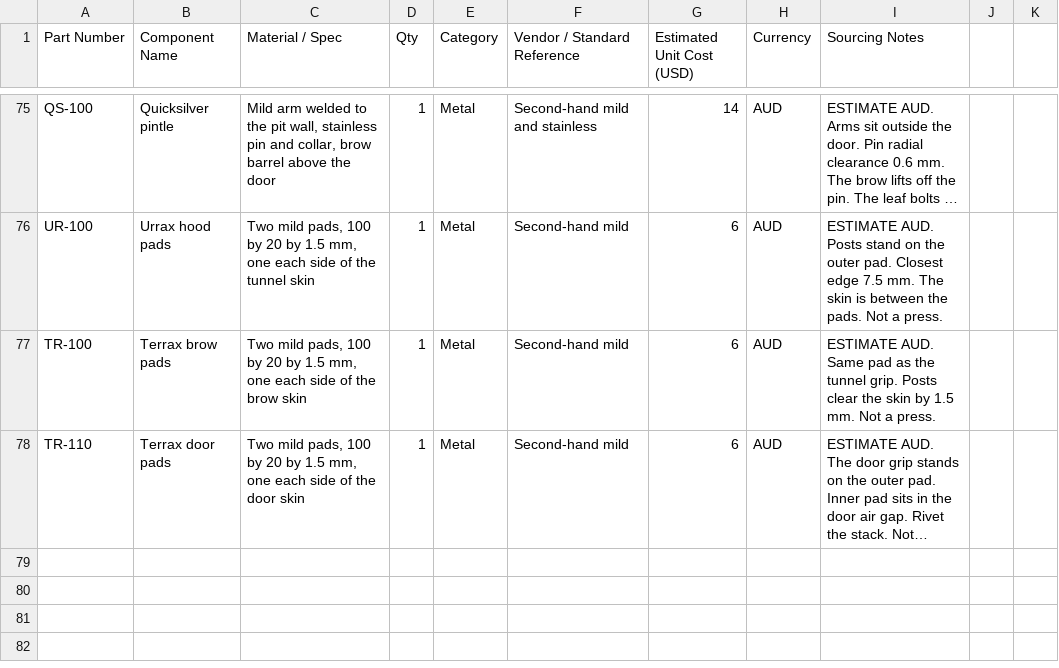
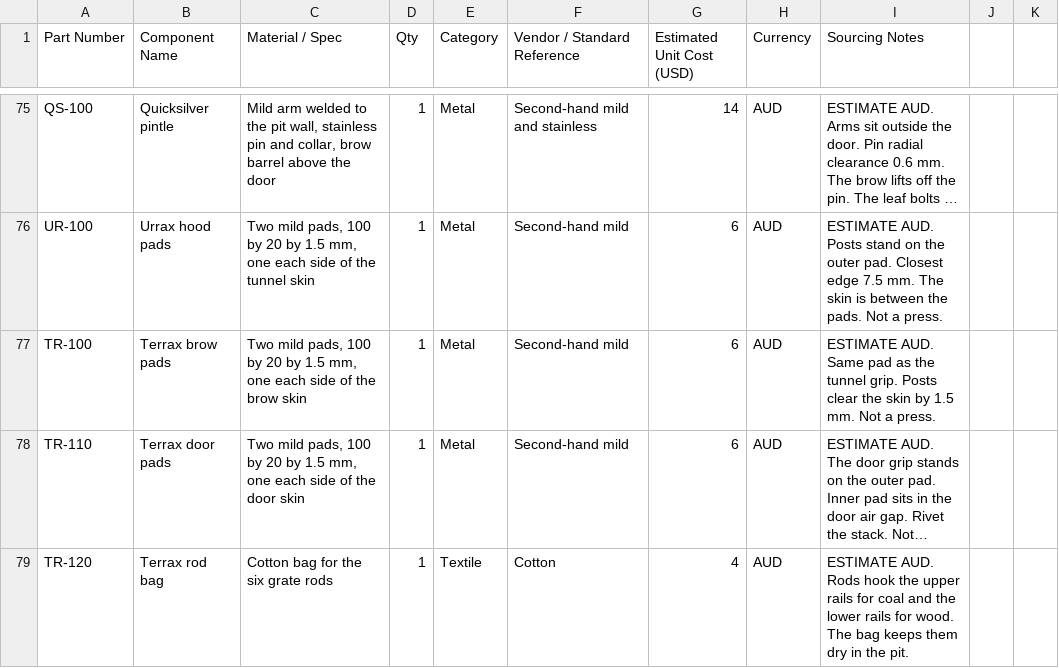
Before and after one commit to adxb-pxthxn/pizza-oven, a CSV file: bom/bom.csv, drawn as a sheet; only a part is shown, gaps mark what is left out; long unchanged cells end in …; the diff names each change by its address in the sheet, - before the commit and + after, or states it on an @@ line.

```diff
--- a/bom/bom.csv
+++ b/bom/bom.csv
+row 79: TR-120 | Terrax rod bag | Cotton bag for the six grate rods | 1 | Textile | Cotton | 4 | AUD | ESTIMATE AUD. Rods hook the upper rails for coal and the lower rails for wood. The bag keeps them dry in the pit.
```
Also changed, not shown: 7 other files.
